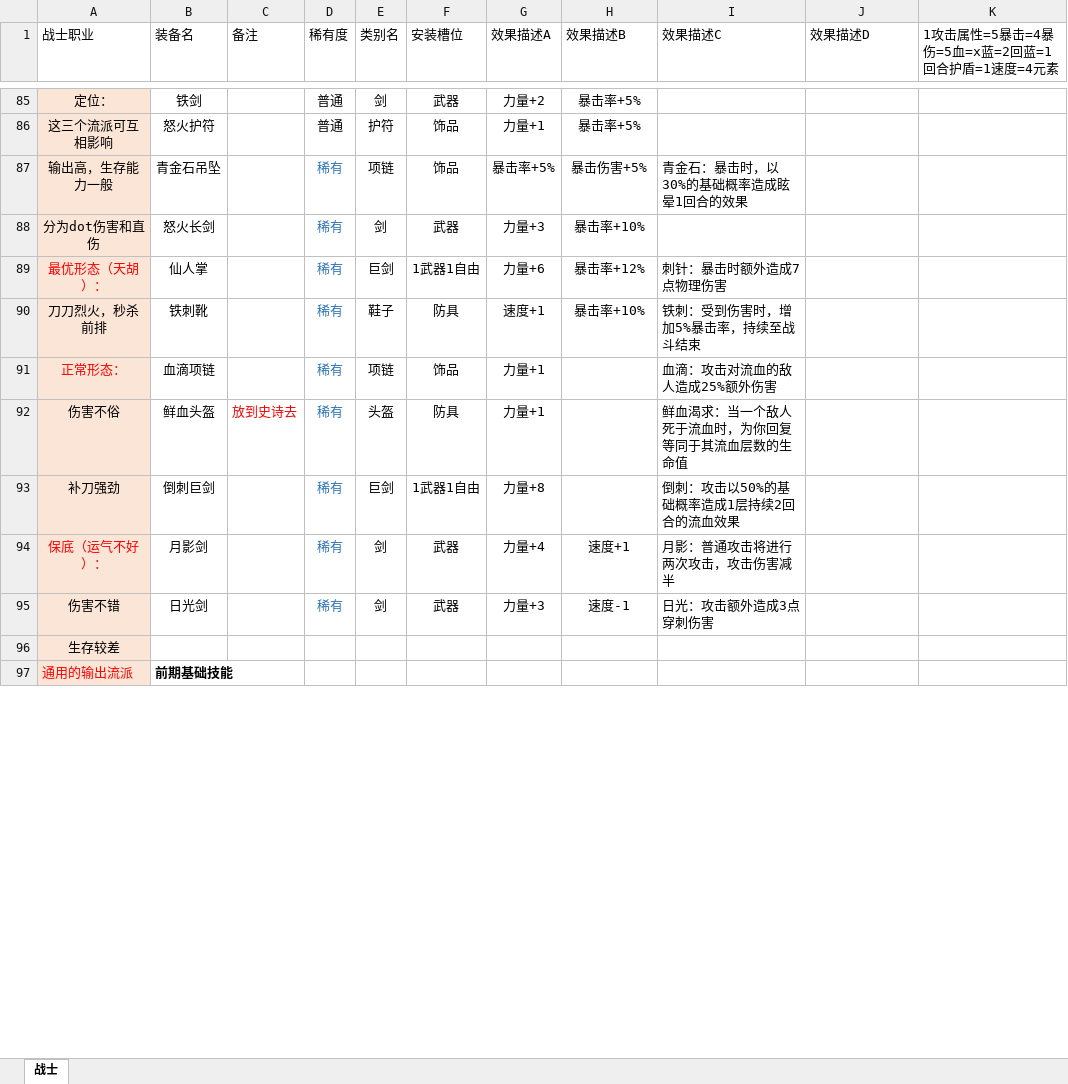
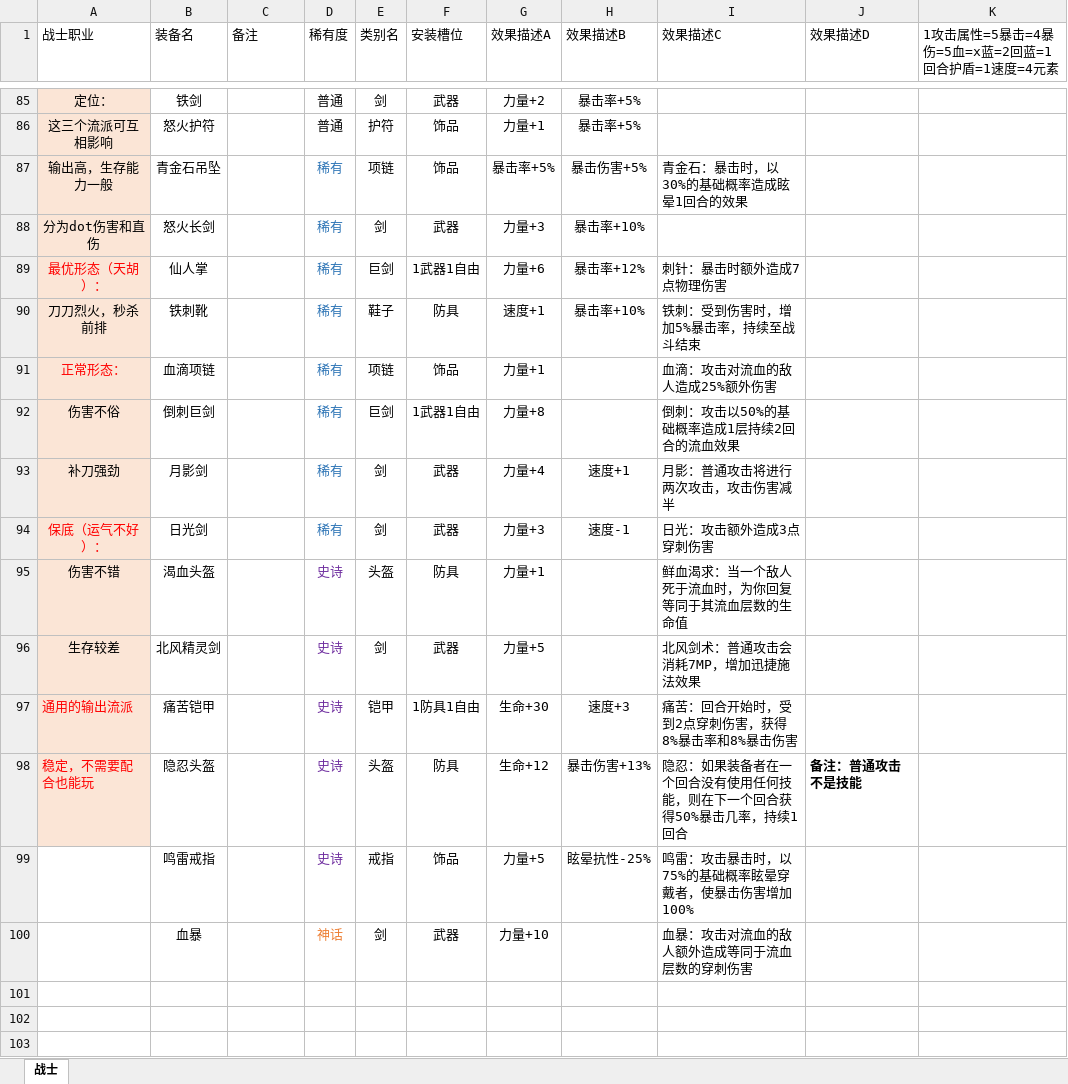
Before and after one commit to TianxingGame/design_document, an Excel workbook: 装备、技能、遗物和道具.xlsx, sheet 战士, drawn as a sheet; only a part is shown, gaps mark what is left out; values as stored, in another font and other column widths than the file's, no borders; removed rows and columns are numbered as before the commit, all else as after; the diff covers the shown part only; the diff names each change by its address in the sheet, - before the commit and + after, or states it on an @@ line.

```diff
--- a/装备、技能、遗物和道具.xlsx (sheet 战士)
+++ b/装备、技能、遗物和道具.xlsx (sheet 战士)
-row 92: 伤害不俗 | 鲜血头盔 | 放到史诗去 | 稀有 | 头盔 | 防具 | 力量+1 |  | 鲜血渴求：当一个敌人死于流血时，为你回复等同于其流血层数的生命值
-A92 (战士职业): 补刀强劲
+A92 (战士职业): 伤害不俗
-A93 (战士职业): 保底（运气不好）：
+A93 (战士职业): 补刀强劲
-A93 text colour: #FF0000
+A93 text colour: black
-A94 (战士职业): 伤害不错
+A94 (战士职业): 保底（运气不好）：
-A94 text colour: black
+A94 text colour: #FF0000
+row 95: 伤害不错 | 渴血头盔 |  | 史诗 | 头盔 | 防具 | 力量+1 |  | 鲜血渴求：当一个敌人死于流血时，为你回复等同于其流血层数的生命值
+row 96: 生存较差 | 北风精灵剑 |  | 史诗 | 剑 | 武器 | 力量+5 |  | 北风剑术：普通攻击会消耗7MP，增加迅捷施法效果
+row 97: 通用的输出流派 | 痛苦铠甲 |  | 史诗 | 铠甲 | 1防具1自由 | 生命+30 | 速度+3 | 痛苦：回合开始时，受到2点穿刺伤害，获得8%暴击率和8%暴击伤害
+row 98: 稳定，不需要配合也能玩 | 隐忍头盔 |  | 史诗 | 头盔 | 防具 | 生命+12 | 暴击伤害+13% | 隐忍：如果装备者在一个回合没有使用任何技能，则在下一个回合获得50%暴击几率，持续1回合 | 备注：普通攻击不是技能
+row 99:  | 鸣雷戒指 |  | 史诗 | 戒指 | 饰品 | 力量+5 | 眩晕抗性-25% | 鸣雷：攻击暴击时，以75%的基础概率眩晕穿戴者，使暴击伤害增加100%
+row 100:  | 血暴 |  | 神话 | 剑 | 武器 | 力量+10 |  | 血暴：攻击对流血的敌人额外造成等同于流血层数的穿刺伤害
-A101 (战士职业): 生存较差
+A101 (战士职业): (empty)
-A101:A102 fill: #FBE5D6
+A101:A102 fill: none
-row 102: 通用的输出流派 | 前期基础技能
+row 102: (empty)
+row 103: (empty)
```
Also changed, not shown: 12 added rows, 28 edited cells and cell formats elsewhere in this sheet, 基础属性和特殊效果.xlsx, 1 other file.
